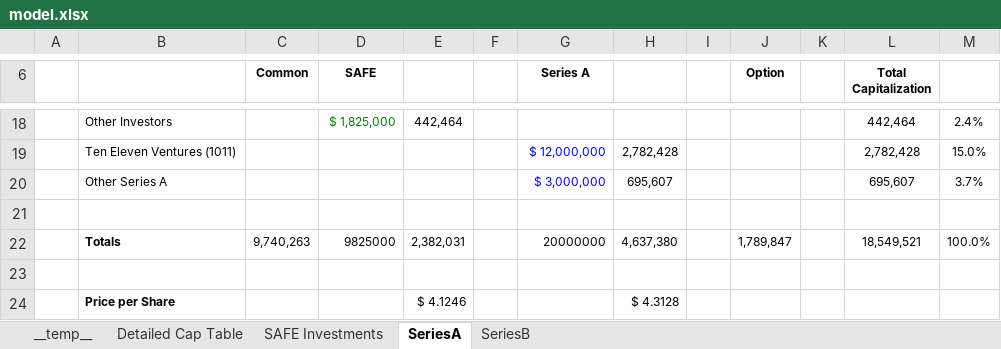
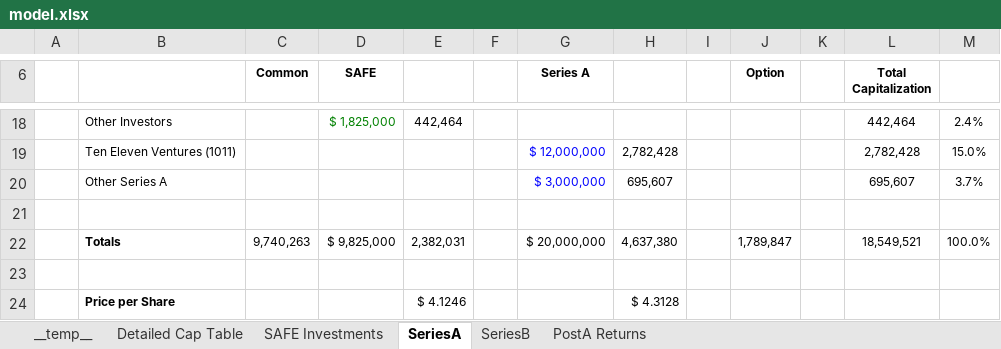
Before and after one commit to sidarthsub/ExcelHarness, an Excel workbook: runs/20260415-113518/models/model.xlsx, sheet SeriesA, drawn as a sheet; only a part is shown, gaps mark what is left out; values as stored, in another font and other column widths than the file's, no borders; the diff names each change by its address in the sheet, - before the commit and + after, or states it on an @@ line.

Commit message:
Checkpoint: PostA Returns complete

```diff
--- a/runs/20260415-113518/models/model.xlsx (sheet SeriesA)
+++ b/runs/20260415-113518/models/model.xlsx (sheet SeriesA)
+sheet tab: PostA Returns
-D22 (SAFE): 9825000
+D22 (SAFE): $ 9,825,000
-G22 (Series A): 20000000
+G22 (Series A): $ 20,000,000
```
Also changed, not shown: sheet SeriesB.
